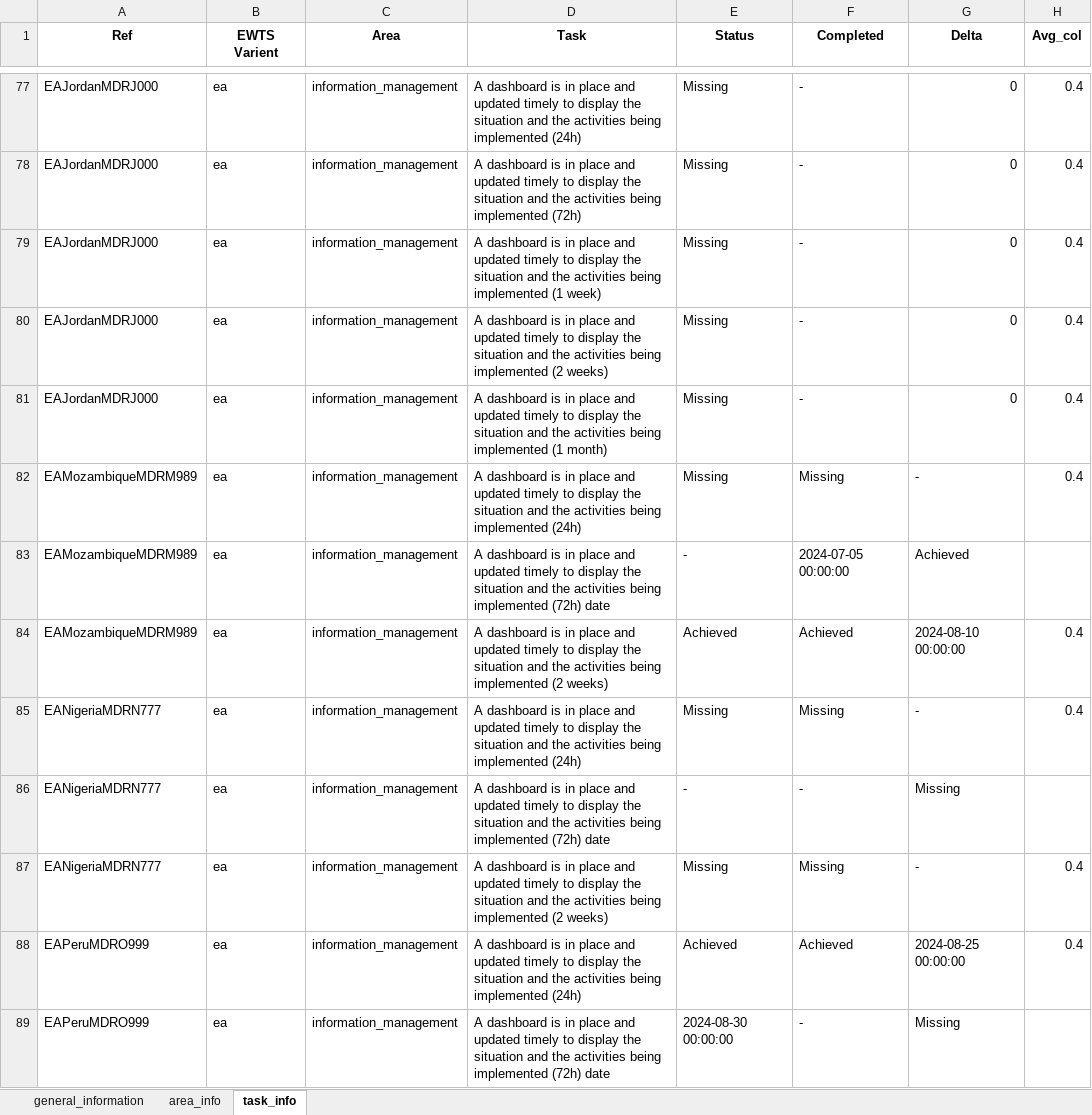
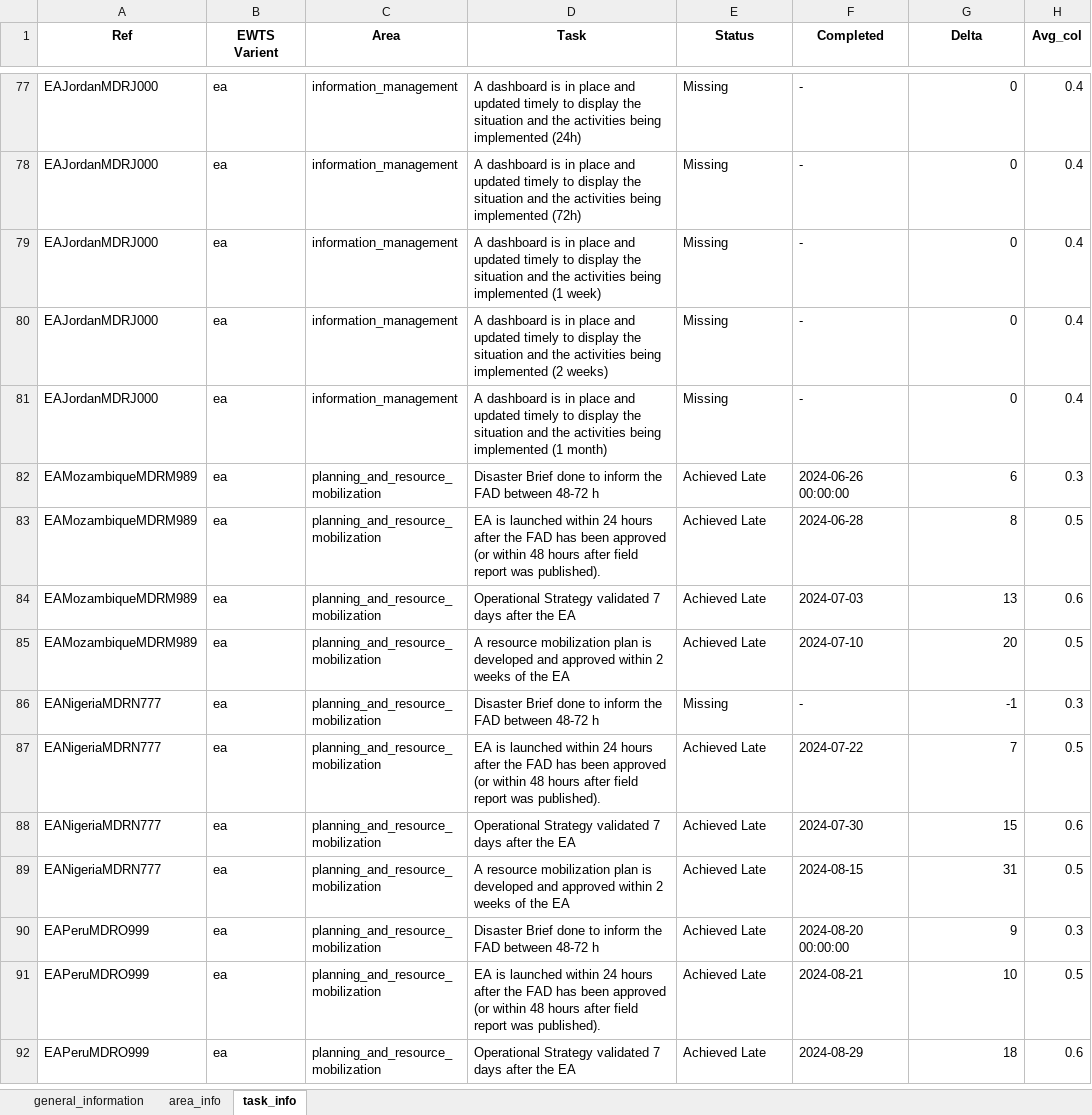
Before and after one commit to TKartist/Dashlivery, an Excel workbook: power_bi_input/input.xlsx, sheet task_info, drawn as a sheet; only a part is shown, gaps mark what is left out; the shorter side is filled out with more unchanged rows; values as stored, in another font and other column widths than the file's, no borders; the diff covers the shown part only; the diff names each change by its address in the sheet, - before the commit and + after, or states it on an @@ line.

```diff
--- a/power_bi_input/input.xlsx (sheet task_info)
+++ b/power_bi_input/input.xlsx (sheet task_info)
-row 82: EAMozambiqueMDRM989 | ea | information_management | A dashboard is in place and updated timely to display the situation and the activities being implemented (24h) | Missing | Missing | - | 0.4
-row 83: EAMozambiqueMDRM989 | ea | information_management | A dashboard is in place and updated timely to display the situation and the activities being implemented (72h) date | - | 2024-07-05 00:00:00 | Achieved
-row 84: EAMozambiqueMDRM989 | ea | information_management | A dashboard is in place and updated timely to display the situation and the activities being implemented (2 weeks) | Achieved | Achieved | 2024-08-10 00:00:00 | 0.4
-row 85: EANigeriaMDRN777 | ea | information_management | A dashboard is in place and updated timely to display the situation and the activities being implemented (24h) | Missing | Missing | - | 0.4
-row 86: EANigeriaMDRN777 | ea | information_management | A dashboard is in place and updated timely to display the situation and the activities being implemented (72h) date | - | - | Missing
-row 87: EANigeriaMDRN777 | ea | information_management | A dashboard is in place and updated timely to display the situation and the activities being implemented (2 weeks) | Missing | Missing | - | 0.4
-row 88: EAPeruMDRO999 | ea | information_management | A dashboard is in place and updated timely to display the situation and the activities being implemented (24h) | Achieved | Achieved | 2024-08-25 00:00:00 | 0.4
-row 89: EAPeruMDRO999 | ea | information_management | A dashboard is in place and updated timely to display the situation and the activities being implemented (72h) date | 2024-08-30 00:00:00 | - | Missing
```
Also changed, not shown: 13 removed rows elsewhere in this sheet, sheet general_information, sheet area_info, 7 other files.
